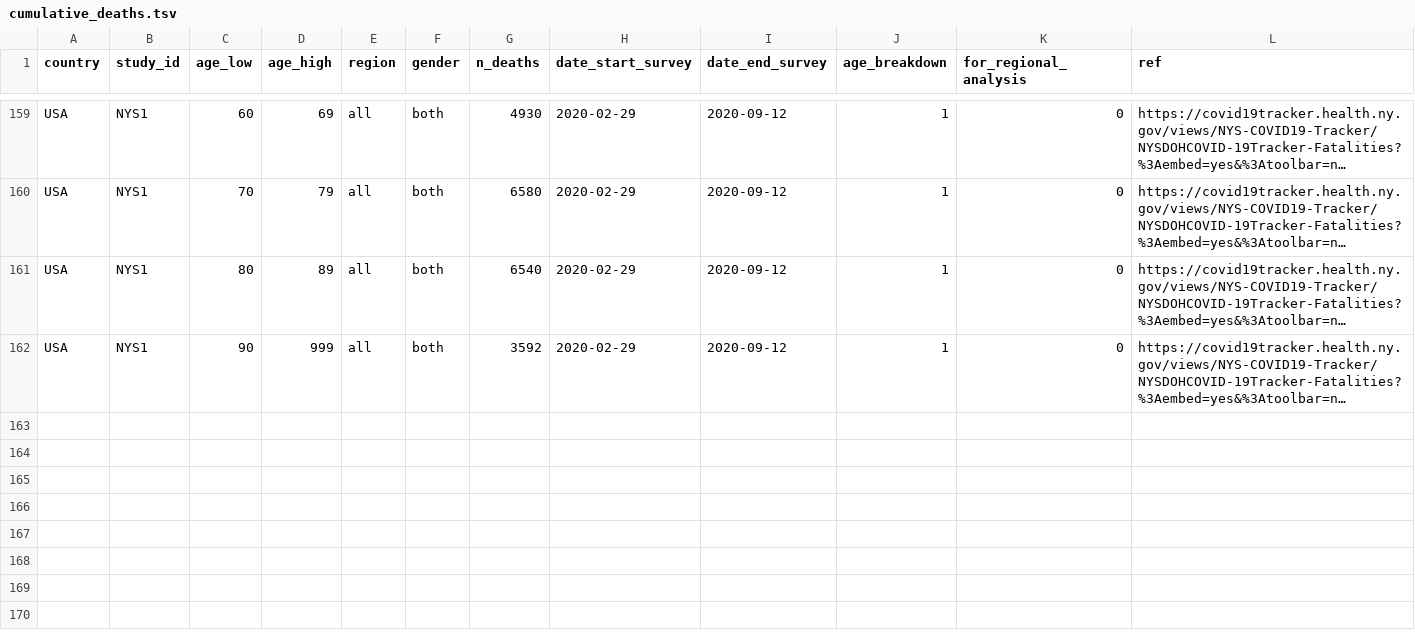
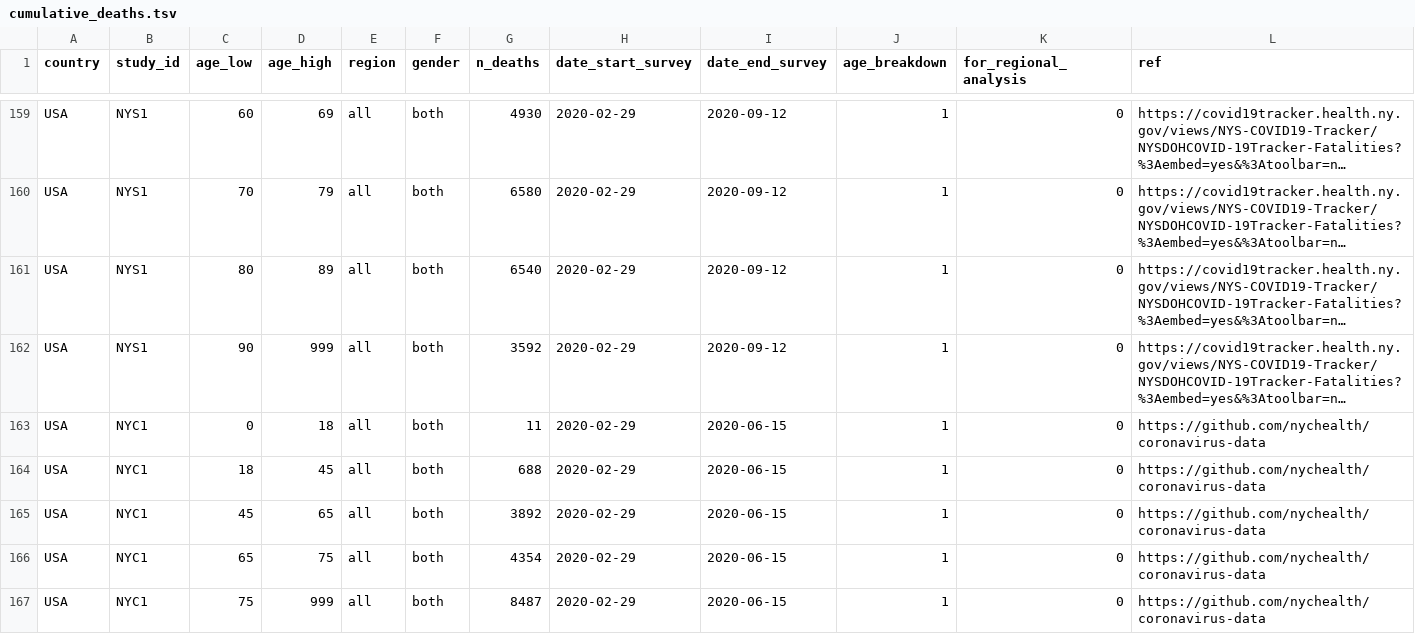
Before and after one commit to mrc-ide/reestimate_covidIFR_analysis, a TSV file: data/raw/cumulative_deaths.tsv, drawn as a sheet; only a part is shown, gaps mark what is left out; long unchanged cells end in …; the diff names each change by its address in the sheet, - before the commit and + after, or states it on an @@ line.

Commit message:
update NYC data 1

```diff
--- a/data/raw/cumulative_deaths.tsv
+++ b/data/raw/cumulative_deaths.tsv
+row 163: USA | NYC1 | 0 | 18 | all | both | 11 | 2020-02-29 | 2020-06-15 | 1 | 0 | https://github.com/nychealth/coronavirus-data
+row 164: USA | NYC1 | 18 | 45 | all | both | 688 | 2020-02-29 | 2020-06-15 | 1 | 0 | https://github.com/nychealth/coronavirus-data
+row 165: USA | NYC1 | 45 | 65 | all | both | 3892 | 2020-02-29 | 2020-06-15 | 1 | 0 | https://github.com/nychealth/coronavirus-data
+row 166: USA | NYC1 | 65 | 75 | all | both | 4354 | 2020-02-29 | 2020-06-15 | 1 | 0 | https://github.com/nychealth/coronavirus-data
+row 167: USA | NYC1 | 75 | 999 | all | both | 8487 | 2020-02-29 | 2020-06-15 | 1 | 0 | https://github.com/nychealth/coronavirus-data
```
Also changed, not shown: 1 other file.
